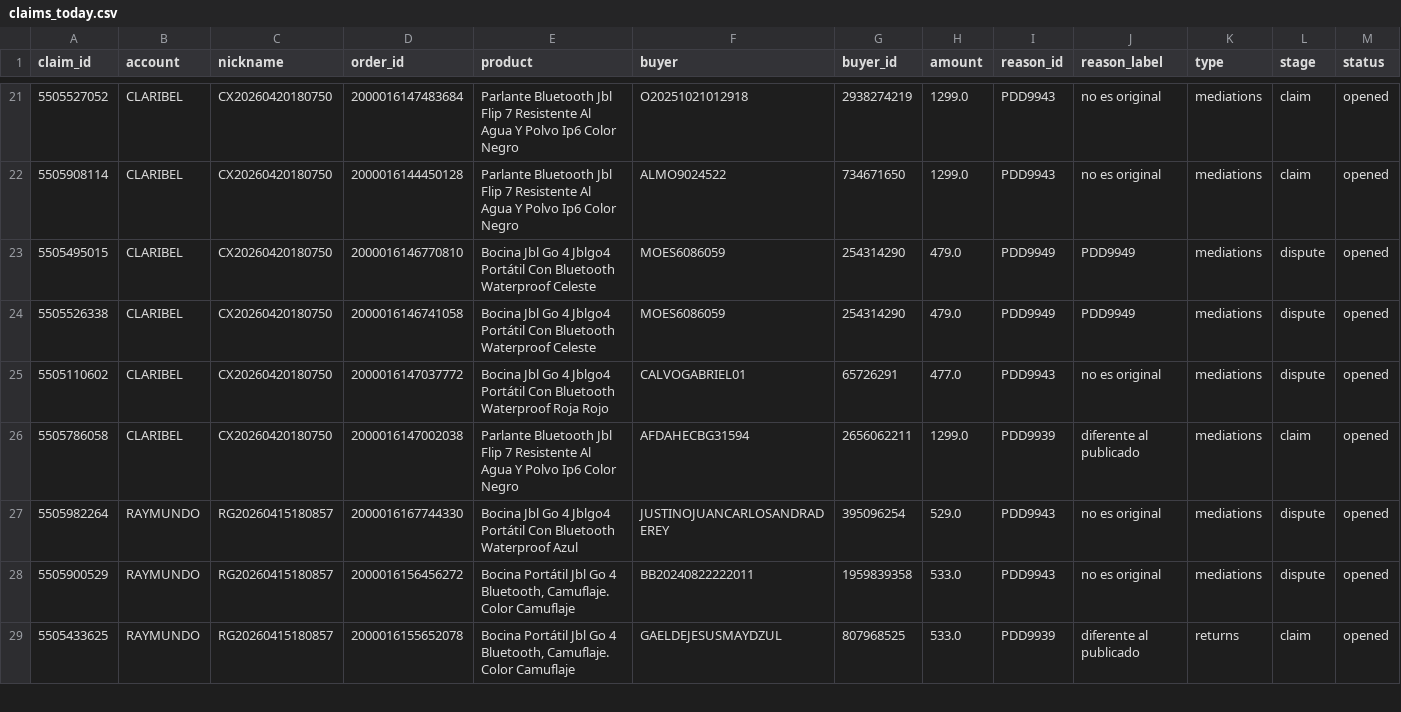
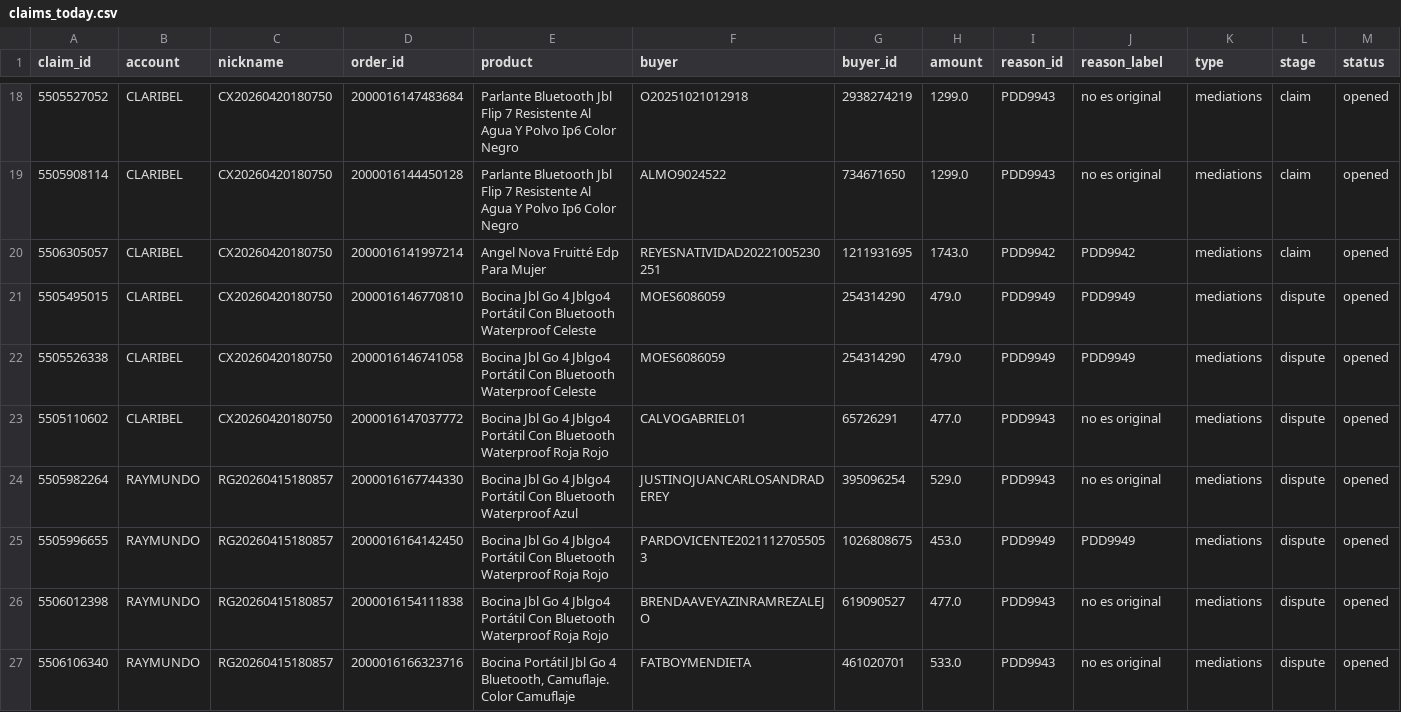
Before and after one commit to kxmwnzbzhn-spec/meli-autoresponder, a CSV file: claims_today.csv, drawn as a sheet; only a part is shown, gaps mark what is left out; the shorter side is filled out with more unchanged rows; removed rows and columns are numbered as before the commit, all else as after; rows hold the shown columns only; the diff covers the shown part only; the diff names each change by its address in the sheet, - before the commit and + after, or states it on an @@ line.

Commit message:
daily claims report

```diff
--- a/claims_today.csv
+++ b/claims_today.csv
+row 20: 5506305057 | CLARIBEL | CX20260420180750 | 2000016141997214 | Angel Nova Fruitté Edp Para Mujer | REYESNATIVIDAD20221005230251 | 1211931695 | 1743.0 | PDD9942 | PDD9942 | mediations | claim | opened
-row 26: 5505786058 | CLARIBEL | CX20260420180750 | 2000016147002038 | Parlante Bluetooth Jbl Flip 7 Resistente Al Agua Y Polvo Ip6 Color Negro | AFDAHECBG31594 | 2656062211 | 1299.0 | PDD9939 | diferente al publicado | mediations | claim | opened
+row 25: 5505996655 | RAYMUNDO | RG20260415180857 | 2000016164142450 | Bocina Jbl Go 4 Jblgo4 Portátil Con Bluetooth Waterproof Roja Rojo | PARDOVICENTE20211127055053 | 1026808675 | 453.0 | PDD9949 | PDD9949 | mediations | dispute | opened
+row 26: 5506012398 | RAYMUNDO | RG20260415180857 | 2000016154111838 | Bocina Jbl Go 4 Jblgo4 Portátil Con Bluetooth Waterproof Roja Rojo | BRENDAAVEYAZINRAMREZALEJO | 619090527 | 477.0 | PDD9943 | no es original | mediations | dispute | opened
+row 27: 5506106340 | RAYMUNDO | RG20260415180857 | 2000016166323716 | Bocina Portátil Jbl Go 4 Bluetooth, Camuflaje. Color Camuflaje | FATBOYMENDIETA | 461020701 | 533.0 | PDD9943 | no es original | mediations | dispute | opened
```
Also changed, not shown: 1 added row, 3 removed rows, 1 moved row and 16 edited cells elsewhere in this file, 1 other file.
